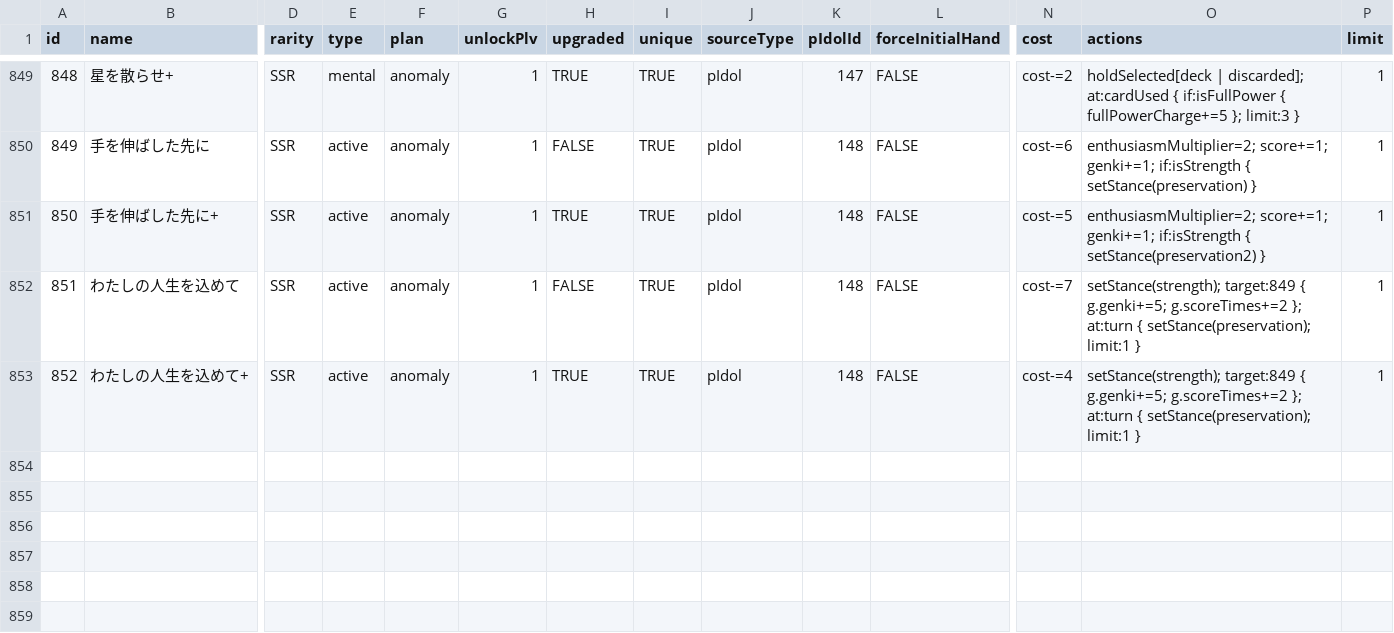
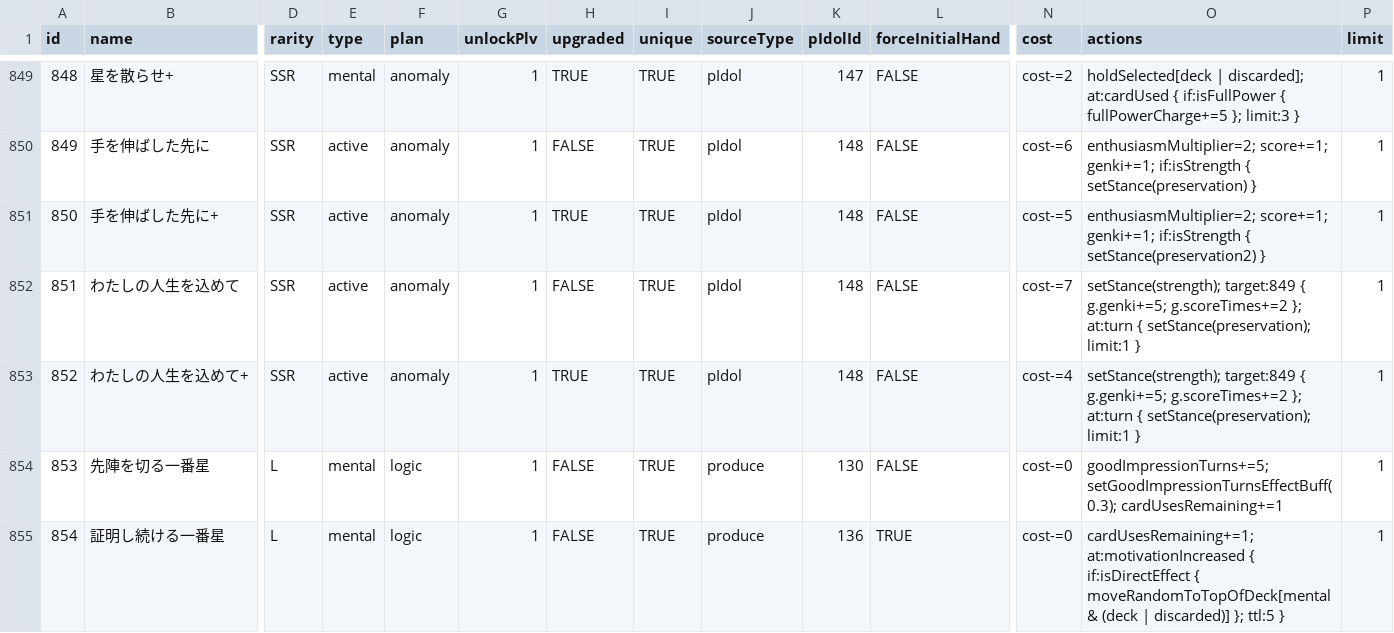
Before and after one commit to surisuririsu/gakumas-tools, a CSV file: packages/gakumas-data/csv/skill_cards.csv, drawn as a sheet; only a part is shown, gaps mark what is left out; rows hold the shown columns only; the diff names each change by its address in the sheet, - before the commit and + after, or states it on an @@ line.

```diff
--- a/packages/gakumas-data/csv/skill_cards.csv
+++ b/packages/gakumas-data/csv/skill_cards.csv
+row 854: 853 | 先陣を切る一番星 | L | mental | logic | 1 | FALSE | TRUE | produce | 130 | FALSE | cost-=0 | goodImpressionTurns+=5; setGoodImpressionTurnsEffectBuff(0.3); cardUsesRemaining+=1 | 1
+row 855: 854 | 証明し続ける一番星 | L | mental | logic | 1 | FALSE | TRUE | produce | 136 | TRUE | cost-=0 | cardUsesRemaining+=1; at:motivationIncreased { if:isDirectEffect { moveRandomToTopOfDeck[mental & (deck | discarded)] }; ttl:5 } | 1
```
Also changed, not shown: 11 other files.
